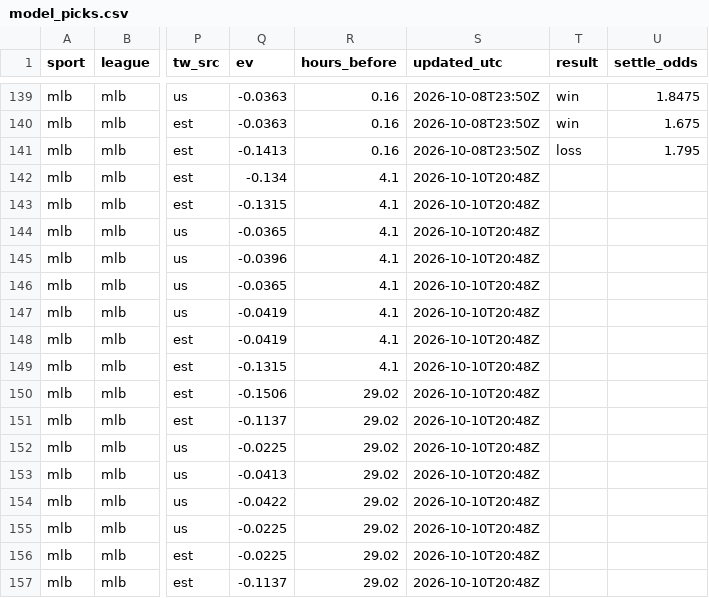
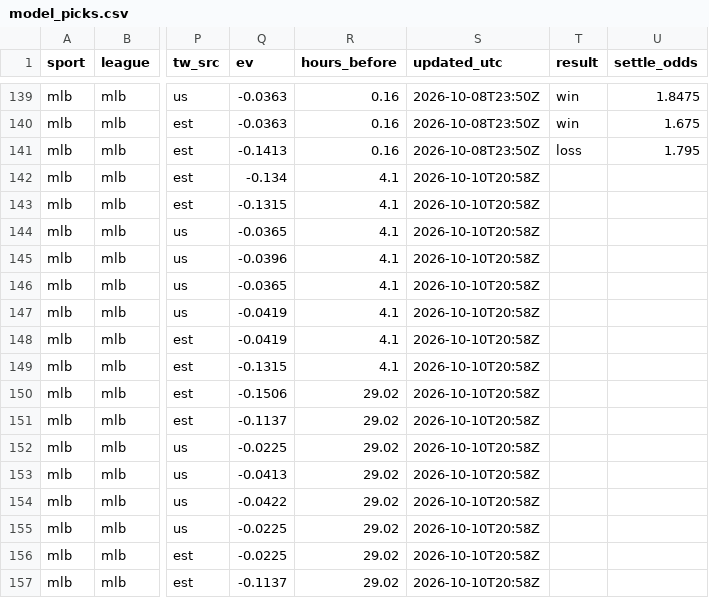
Before and after one commit to fallking123/money-flow-tracker, a CSV file: docs/data/mlb/model_picks.csv, drawn as a sheet; only a part is shown, gaps mark what is left out; the diff names each change by its address in the sheet, - before the commit and + after, or states it on an @@ line.

```diff
--- a/docs/data/mlb/model_picks.csv
+++ b/docs/data/mlb/model_picks.csv
-S142:S157 (updated_utc): 2026-10-10T20:48Z
+S142:S157 (updated_utc): 2026-10-10T20:58Z
```
Also changed, not shown: docs/data/nba/extra_odds_2026-10.csv, docs/data/nfl/model_picks.csv, 8 other files.
